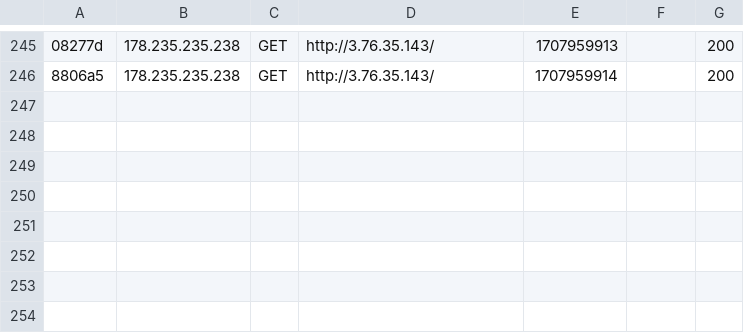
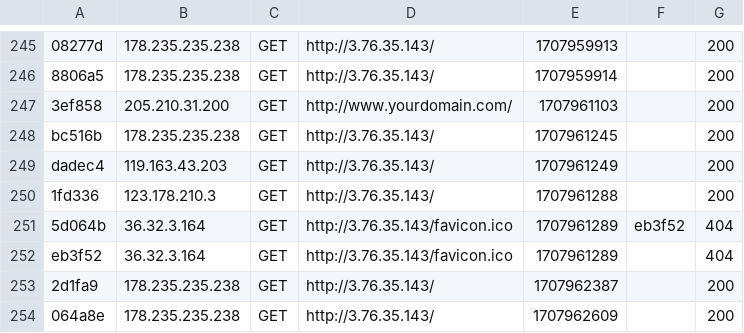
Before and after one commit to MateuszMro/Project, a CSV file: var/cache/dev/profiler/index.csv, drawn as a sheet; only a part is shown, gaps mark what is left out; the diff names each change by its address in the sheet, - before the commit and + after, or states it on an @@ line.

```diff
--- a/var/cache/dev/profiler/index.csv
+++ b/var/cache/dev/profiler/index.csv
+row 247: 3ef858 | 205.210.31.200 | GET | http://www.yourdomain.com/ | 1707961103 |  | 200
+row 248: bc516b | 178.235.235.238 | GET | http://3.76.35.143/ | 1707961245 |  | 200
+row 249: dadec4 | 119.163.43.203 | GET | http://3.76.35.143/ | 1707961249 |  | 200
+row 250: 1fd336 | 123.178.210.3 | GET | http://3.76.35.143/ | 1707961288 |  | 200
+row 251: 5d064b | 36.32.3.164 | GET | http://3.76.35.143/favicon.ico | 1707961289 | eb3f52 | 404
+row 252: eb3f52 | 36.32.3.164 | GET | http://3.76.35.143/favicon.ico | 1707961289 |  | 404
+row 253: 2d1fa9 | 178.235.235.238 | GET | http://3.76.35.143/ | 1707962387 |  | 200
+row 254: 064a8e | 178.235.235.238 | GET | http://3.76.35.143/ | 1707962609 |  | 200
```
Also changed, not shown: 1 other file.
